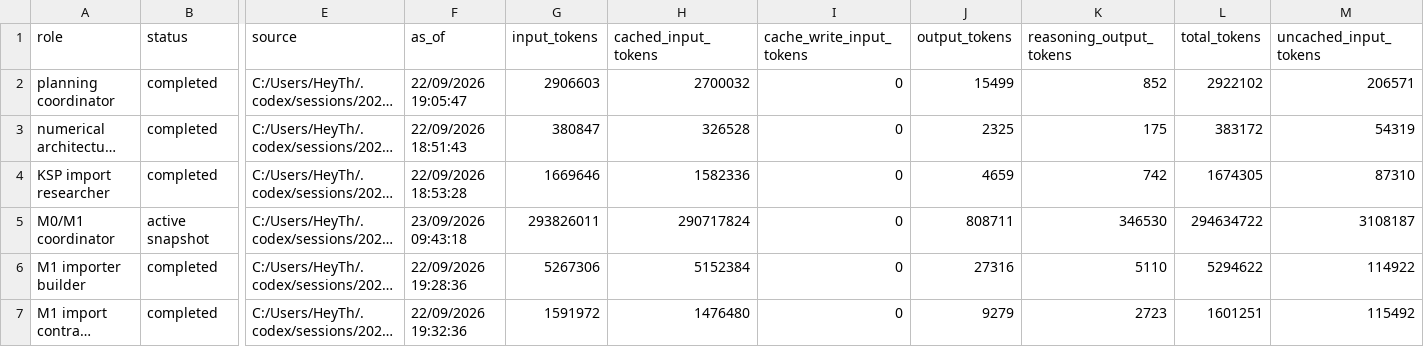
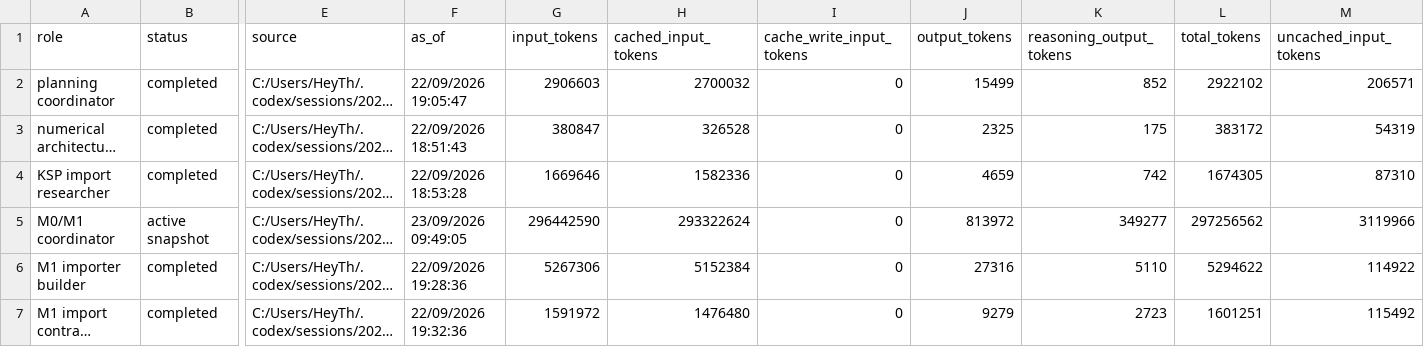
Before and after one commit to sixnationn/ksp-mission-analysis, a CSV file: benchmarks/token-usage.csv, drawn as a sheet; only a part is shown, gaps mark what is left out; long unchanged cells end in …; the diff names each change by its address in the sheet, - before the commit and + after, or states it on an @@ line.

Commit message:
Publish current token usage overview

```diff
--- a/benchmarks/token-usage.csv
+++ b/benchmarks/token-usage.csv
-F5 (as_of): 23/09/2026 09:43:18
+F5 (as_of): 23/09/2026 09:49:05
-G5 (input_tokens): 293826011
+G5 (input_tokens): 296442590
-H5 (cached_input_tokens): 290717824
+H5 (cached_input_tokens): 293322624
-J5 (output_tokens): 808711
+J5 (output_tokens): 813972
-K5 (reasoning_output_tokens): 346530
+K5 (reasoning_output_tokens): 349277
-L5 (total_tokens): 294634722
+L5 (total_tokens): 297256562
-M5 (uncached_input_tokens): 3108187
+M5 (uncached_input_tokens): 3119966
```
Also changed, not shown: 12 other files.
